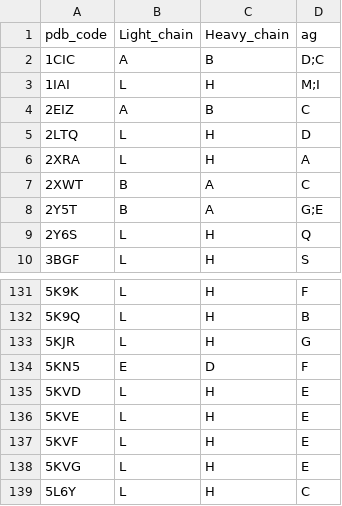
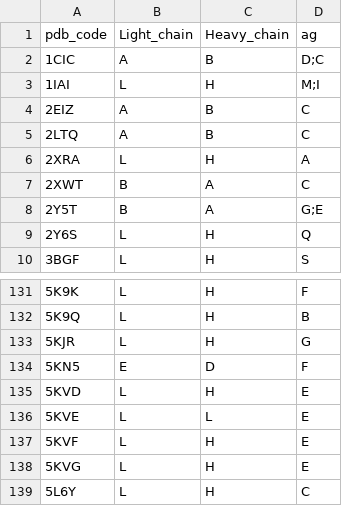
Before and after one commit to aggelos-michael-papadopoulos/ParaSurf, a CSV file: training_data/PECAN/test_set.csv, drawn as a sheet; only a part is shown, gaps mark what is left out.

Commit message:
add dataset preparation and update readme.md file

```diff
--- a/training_data/PECAN/test_set.csv
+++ b/training_data/PECAN/test_set.csv
@@ -4,3 +4,3 @@ pdb_code,Light_chain,Heavy_chain,ag
 2EIZ,A,B,C
-2LTQ,L,H,D
+2LTQ,A,B,C
 2XRA,L,H,A
@@ -135,3 +135,3 @@ pdb_code,Light_chain,Heavy_chain,ag
 5KVD,L,H,E
-5KVE,L,H,E
+5KVE,L,L,E
 5KVF,L,H,E
```
Also changed, not shown: 9 other files.
